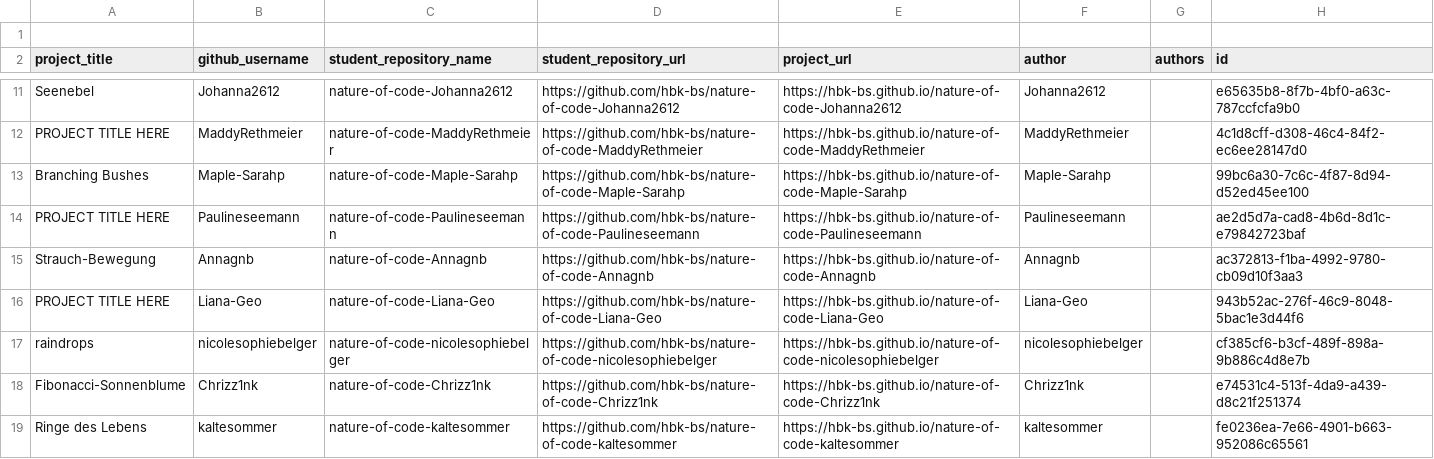
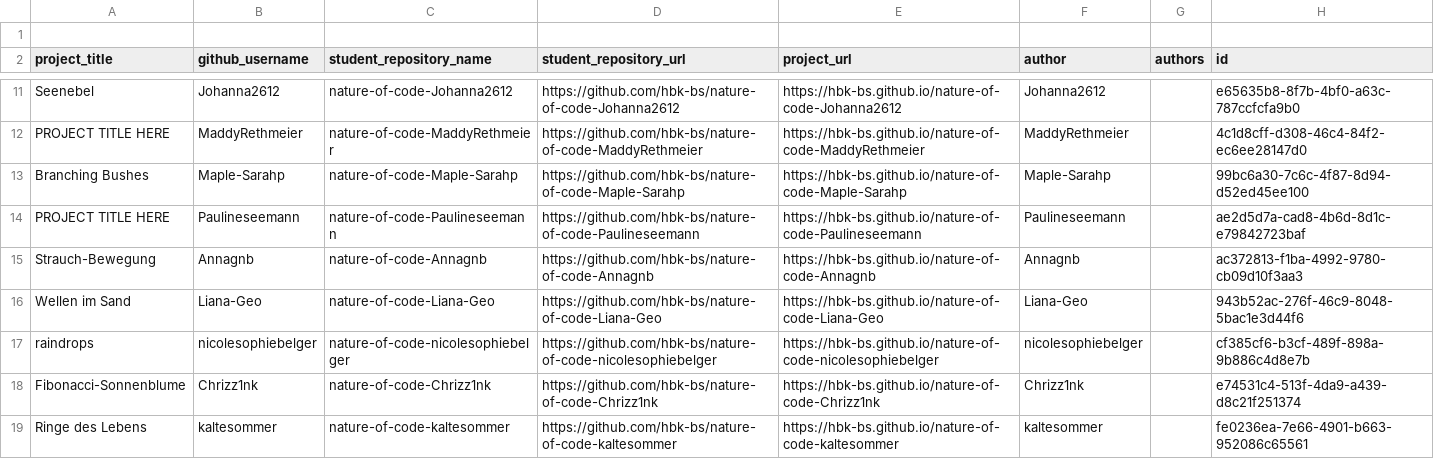
Before and after one commit to ff6347/rundgang2025, a CSV file: src/data/projects/nature-of-code-grades-1748958836_clean.csv, drawn as a sheet; only a part is shown, gaps mark what is left out.

Commit message:
Update nature-of-code-grades-1748958836_clean.csv

```diff
--- a/src/data/projects/nature-of-code-grades-1748958836_clean.csv
+++ b/src/data/projects/nature-of-code-grades-1748958836_clean.csv
@@ -15,3 +15,3 @@
 "Strauch-Bewegung","Annagnb","nature-of-code-Annagnb","https://github.com/hbk-bs/nature-of-code-Annagnb","https://hbk-bs.github.io/nature-of-code-Annagnb","Annagnb","","ac372813-f1ba-4992-9780-cb09d10f3aa3"
-"PROJECT TITLE HERE","Liana-Geo","nature-of-code-Liana-Geo","https://github.com/hbk-bs/nature-of-code-Liana-Geo","https://hbk-bs.github.io/nature-of-code-Liana-Geo","Liana-Geo","","943b52ac-276f-46c9-8048-5bac1e3d44f6"
+"Wellen im Sand","Liana-Geo","nature-of-code-Liana-Geo","https://github.com/hbk-bs/nature-of-code-Liana-Geo","https://hbk-bs.github.io/nature-of-code-Liana-Geo","Liana-Geo","","943b52ac-276f-46c9-8048-5bac1e3d44f6"
 "raindrops","nicolesophiebelger","nature-of-code-nicolesophiebelger","https://github.com/hbk-bs/nature-of-code-nicolesophiebelger","https://hbk-bs.github.io/nature-of-code-nicolesophiebelger","nicolesophiebelger","","cf385cf6-b3cf-489f-898a-9b886c4d8e7b"
```
